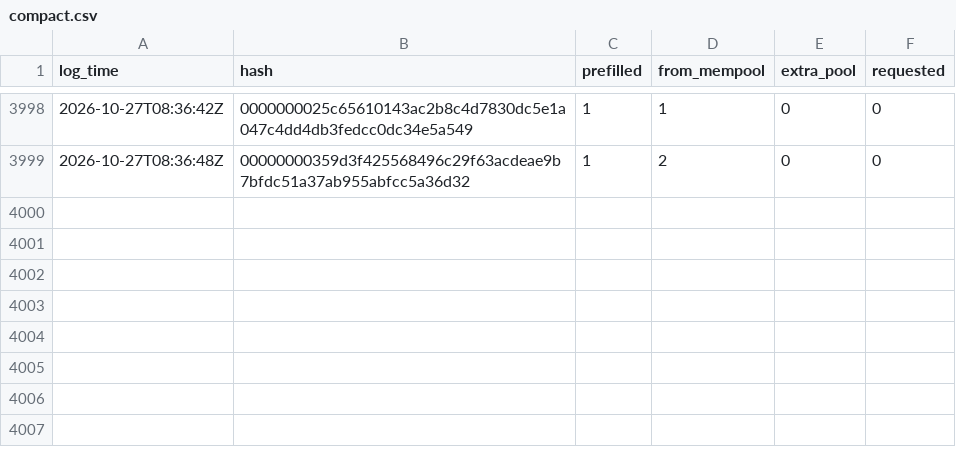
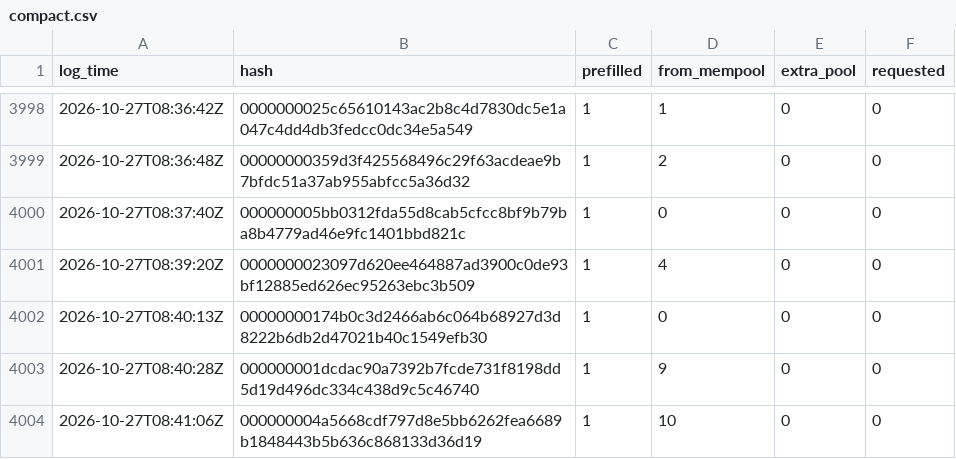
Before and after one commit to rufitnes/tempnet-data, a CSV file: data/compact.csv, drawn as a sheet; only a part is shown, gaps mark what is left out; the diff names each change by its address in the sheet, - before the commit and + after, or states it on an @@ line.

```diff
--- a/data/compact.csv
+++ b/data/compact.csv
+row 4000: 2026-10-27T08:37:40Z | 000000005bb0312fda55d8cab5cfcc8bf9b79ba8b4779ad46e9fc1401bbd821c | 1 | 0 | 0 | 0
+row 4001: 2026-10-27T08:39:20Z | 0000000023097d620ee464887ad3900c0de93bf12885ed626ec95263ebc3b509 | 1 | 4 | 0 | 0
+row 4002: 2026-10-27T08:40:13Z | 00000000174b0c3d2466ab6c064b68927d3d8222b6db2d47021b40c1549efb30 | 1 | 0 | 0 | 0
+row 4003: 2026-10-27T08:40:28Z | 000000001dcdac90a7392b7fcde731f8198dd5d19d496dc334c438d9c5c46740 | 1 | 9 | 0 | 0
+row 4004: 2026-10-27T08:41:06Z | 000000004a5668cdf797d8e5bb6262fea6689b1848443b5b636c868133d36d19 | 1 | 10 | 0 | 0
```
Also changed, not shown: 4 other files.
